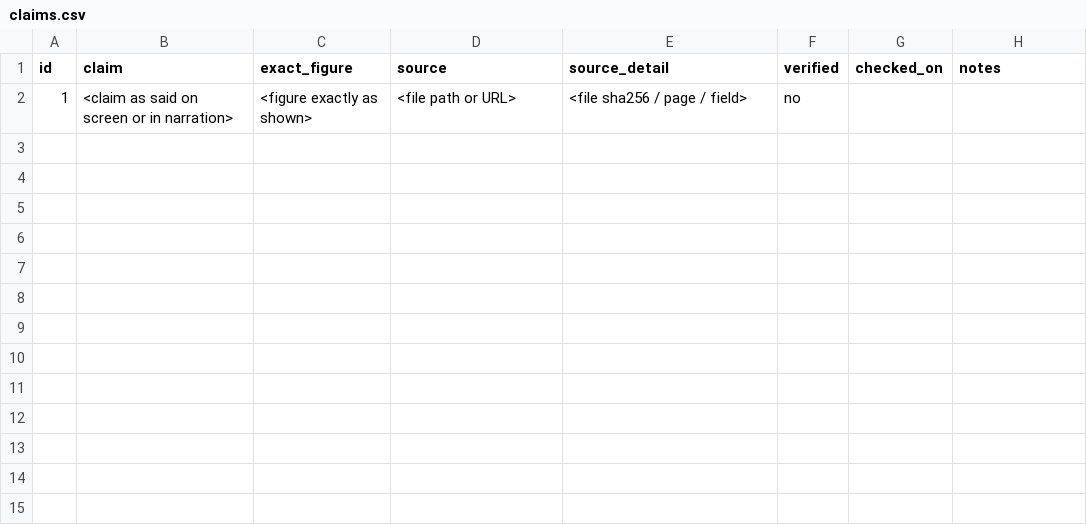
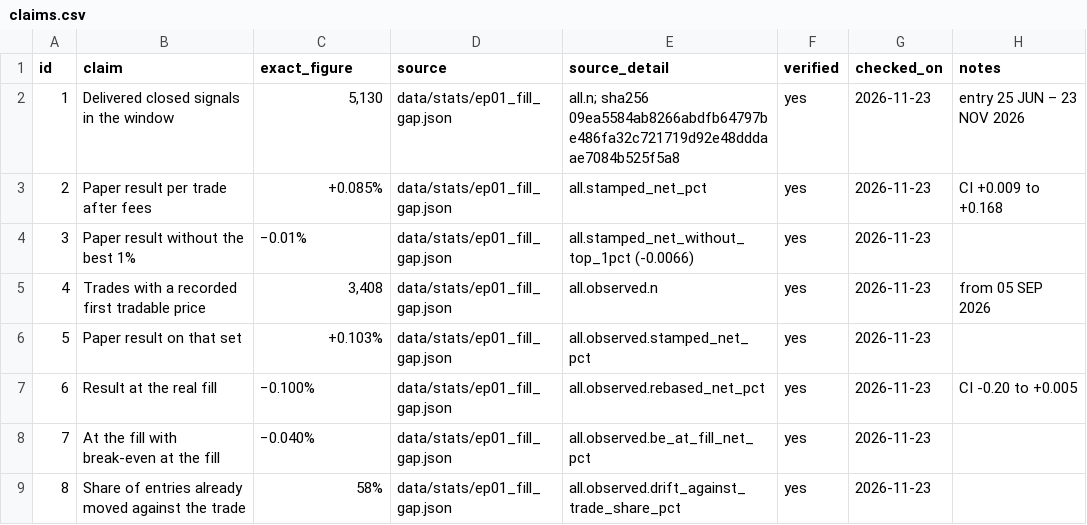
Before and after one commit to mkmk749278/lumin-studio, a CSV file: episodes/ep01/claims.csv, drawn as a sheet.

```diff
--- a/episodes/ep01/claims.csv
+++ b/episodes/ep01/claims.csv
@@ -1,2 +1,9 @@
 id,claim,exact_figure,source,source_detail,verified,checked_on,notes
-1,"<claim as said on screen or in narration>","<figure exactly as shown>","<file path or URL>","<file sha256 / page / field>",no,,
+1,Delivered closed signals in the window,"5,130",data/stats/ep01_fill_gap.json,"all.n; sha256 09ea5584ab8266abdfb64797be486fa32c721719d92e48dddaae7084b525f5a8",yes,2026-11-23,entry 25 JUN – 23 NOV 2026
+2,Paper result per trade after fees,+0.085%,data/stats/ep01_fill_gap.json,all.stamped_net_pct,yes,2026-11-23,CI +0.009 to +0.168
+3,Paper result without the best 1%,−0.01%,data/stats/ep01_fill_gap.json,all.stamped_net_without_top_1pct (-0.0066),yes,2026-11-23,
+4,Trades with a recorded first tradable price,"3,408",data/stats/ep01_fill_gap.json,all.observed.n,yes,2026-11-23,from 05 SEP 2026
+5,Paper result on that set,+0.103%,data/stats/ep01_fill_gap.json,all.observed.stamped_net_pct,yes,2026-11-23,
+6,Result at the real fill,−0.100%,data/stats/ep01_fill_gap.json,all.observed.rebased_net_pct,yes,2026-11-23,CI -0.20 to +0.005
+7,At the fill with break-even at the fill,−0.040%,data/stats/ep01_fill_gap.json,all.observed.be_at_fill_net_pct,yes,2026-11-23,
+8,Share of entries already moved against the trade,58%,data/stats/ep01_fill_gap.json,all.observed.drift_against_trade_share_pct,yes,2026-11-23,
```
Also changed, not shown: 3 other files.
